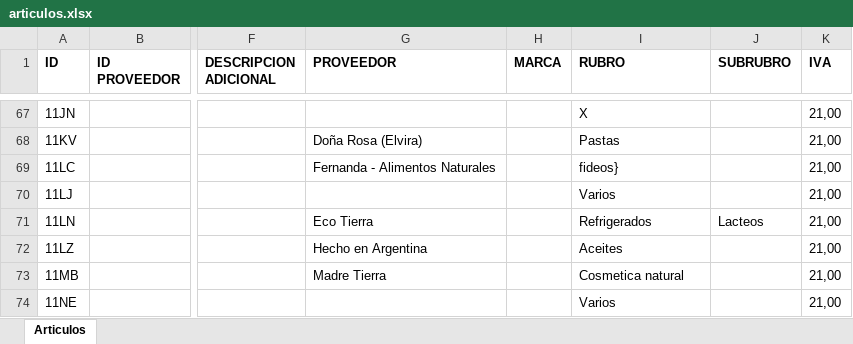
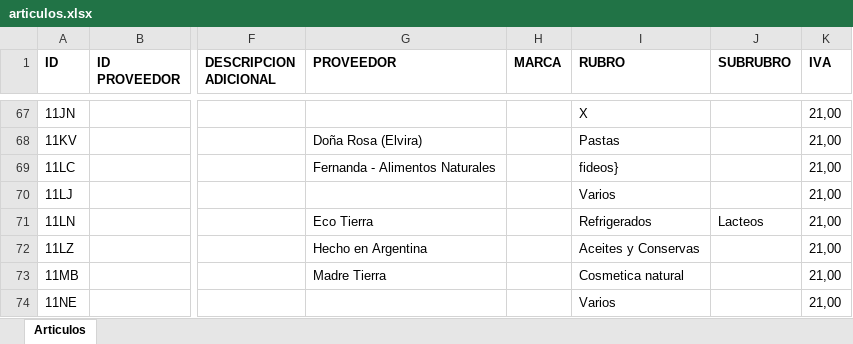
Before and after one commit to ppaipi/plutarco.github.io, an Excel workbook: articulos.xlsx, sheet Articulos, drawn as a sheet; only a part is shown, gaps mark what is left out; values as stored, in another font and other column widths than the file's, no borders; the diff covers the shown part only; the diff names each change by its address in the sheet, - before the commit and + after, or states it on an @@ line.

```diff
--- a/articulos.xlsx (sheet Articulos)
+++ b/articulos.xlsx (sheet Articulos)
-I72 (RUBRO): Aceites
+I72 (RUBRO): Aceites y Conservas
```
Also changed, not shown: 4 added rows and 570 edited cells elsewhere in this sheet, 45 other files.
